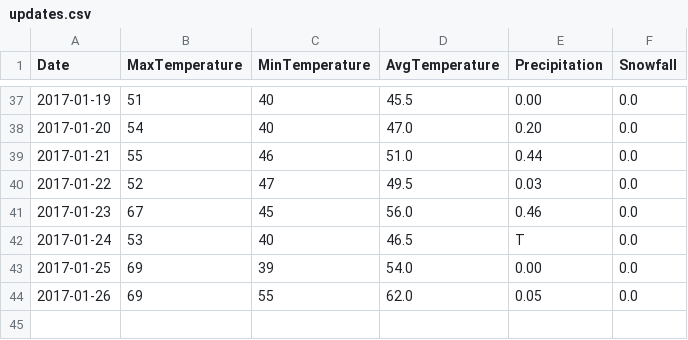
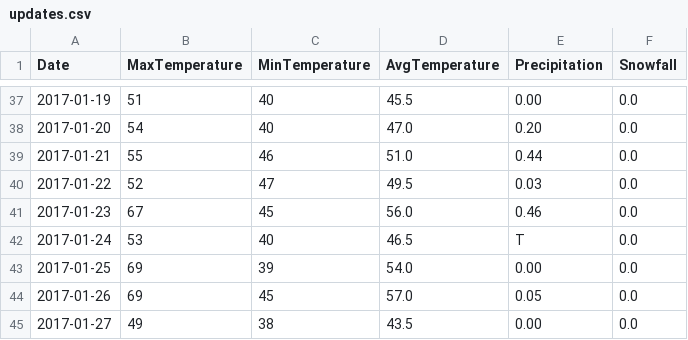
Before and after one commit to verumsolum/orf_weather, a CSV file: orfwx/data-raw/updates.csv, drawn as a sheet; only a part is shown, gaps mark what is left out.

Commit message:
Correct Thursday's and add Friday's observations

```diff
--- a/orfwx/data-raw/updates.csv
+++ b/orfwx/data-raw/updates.csv
@@ -43,2 +43,3 @@ Date, MaxTemperature, MinTemperature, AvgTemperature, Precipitation, Snowfall
 2017-01-25, 69, 39, 54.0, 0.00, 0.0
-2017-01-26, 69, 55, 62.0, 0.05, 0.0
+2017-01-26, 69, 45, 57.0, 0.05, 0.0
+2017-01-27, 49, 38, 43.5, 0.00, 0.0
```
